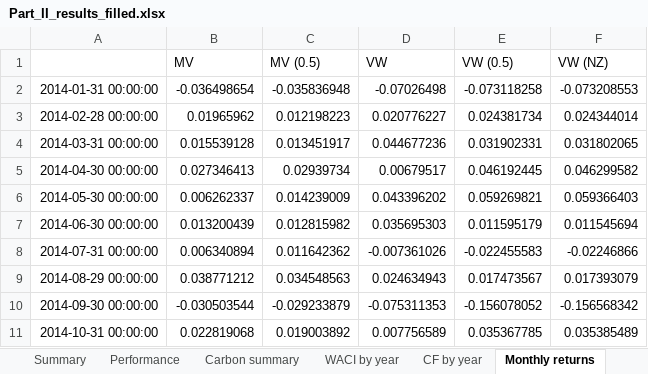
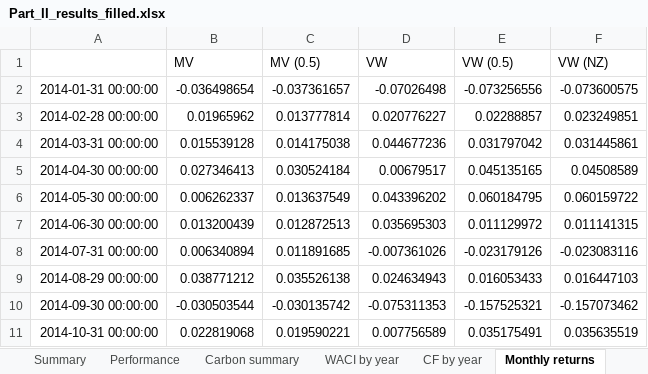
Before and after one commit to vrelvape/SAAM-Project, an Excel workbook: outputs/excel/Part_II_results_filled.xlsx, sheet Monthly returns, drawn as a sheet; only a part is shown; values as stored, in another font and other column widths than the file's, no borders; the diff covers the shown part only; the diff names each change by its address in the sheet, - before the commit and + after, or states it on an @@ line.

Commit message:
Harmonize Sharpe ratio definition across Part II outputs

```diff
--- a/outputs/excel/Part_II_results_filled.xlsx (sheet Monthly returns)
+++ b/outputs/excel/Part_II_results_filled.xlsx (sheet Monthly returns)
-C2 (MV (0.5)): -0.035836948
+C2 (MV (0.5)): -0.037361657
-E2 (VW (0.5)): -0.073118258
+E2 (VW (0.5)): -0.073256556
-F2 (VW (NZ)): -0.073208553
+F2 (VW (NZ)): -0.073600575
-C3 (MV (0.5)): 0.012198223
+C3 (MV (0.5)): 0.013777814
-E3 (VW (0.5)): 0.024381734
+E3 (VW (0.5)): 0.02288857
-F3 (VW (NZ)): 0.024344014
+F3 (VW (NZ)): 0.023249851
-C4 (MV (0.5)): 0.013451917
+C4 (MV (0.5)): 0.014175038
-E4 (VW (0.5)): 0.031902331
+E4 (VW (0.5)): 0.031797042
-F4 (VW (NZ)): 0.031802065
+F4 (VW (NZ)): 0.031445861
-C5 (MV (0.5)): 0.02939734
+C5 (MV (0.5)): 0.030524184
-E5 (VW (0.5)): 0.046192445
+E5 (VW (0.5)): 0.045135165
-F5 (VW (NZ)): 0.046299582
+F5 (VW (NZ)): 0.04508589
-C6 (MV (0.5)): 0.014239009
+C6 (MV (0.5)): 0.013637549
-E6 (VW (0.5)): 0.059269821
+E6 (VW (0.5)): 0.060184795
-F6 (VW (NZ)): 0.059366403
+F6 (VW (NZ)): 0.060159722
-C7 (MV (0.5)): 0.012815982
+C7 (MV (0.5)): 0.012872513
-E7 (VW (0.5)): 0.011595179
+E7 (VW (0.5)): 0.011129972
-F7 (VW (NZ)): 0.011545694
+F7 (VW (NZ)): 0.011141315
-C8 (MV (0.5)): 0.011642362
+C8 (MV (0.5)): 0.011891685
-E8 (VW (0.5)): -0.022455583
+E8 (VW (0.5)): -0.023179126
-F8 (VW (NZ)): -0.02246866
+F8 (VW (NZ)): -0.023083116
-C9 (MV (0.5)): 0.034548563
+C9 (MV (0.5)): 0.035526138
-E9 (VW (0.5)): 0.017473567
+E9 (VW (0.5)): 0.016053433
-F9 (VW (NZ)): 0.017393079
+F9 (VW (NZ)): 0.016447103
-C10 (MV (0.5)): -0.029233879
+C10 (MV (0.5)): -0.030135742
-E10 (VW (0.5)): -0.156078052
+E10 (VW (0.5)): -0.157525321
-F10 (VW (NZ)): -0.156568342
+F10 (VW (NZ)): -0.157073462
-C11 (MV (0.5)): 0.019003892
+C11 (MV (0.5)): 0.019590221
-E11 (VW (0.5)): 0.035367785
+E11 (VW (0.5)): 0.035175491
-F11 (VW (NZ)): 0.035385489
+F11 (VW (NZ)): 0.035635519
```
Also changed, not shown: 402 edited cells elsewhere in this sheet, sheet WACI by year, sheet Performance, sheet Carbon summary, sheet CF by year, charts or pictures, outputs/Part_I_results_filled.xlsx, outputs/excel/Part_I_template_filled.xlsx, 20 other files.
